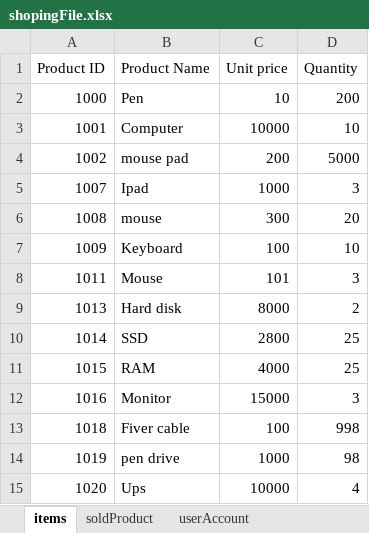
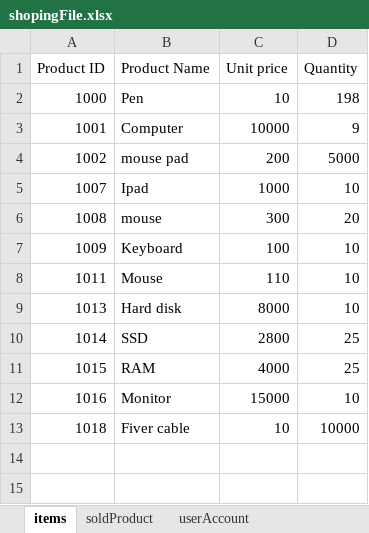
Before and after one commit to Barkatopu1345/Online-shopping-system, an Excel workbook: shopingFile.xlsx, sheet items, drawn as a sheet; values as stored, in another font and other column widths than the file's, no borders; the diff names each change by its address in the sheet, - before the commit and + after, or states it on an @@ line.

```diff
--- a/shopingFile.xlsx (sheet items)
+++ b/shopingFile.xlsx (sheet items)
-D2 (Quantity): 200
+D2 (Quantity): 198
-D3 (Quantity): 10
+D3 (Quantity): 9
-D5 (Quantity): 3
+D5 (Quantity): 10
-C8 (Unit price): 101
+C8 (Unit price): 110
-D8 (Quantity): 3
+D8 (Quantity): 10
-D9 (Quantity): 2
+D9 (Quantity): 10
-D12 (Quantity): 3
+D12 (Quantity): 10
-C13 (Unit price): 100
+C13 (Unit price): 10
-D13 (Quantity): 998
+D13 (Quantity): 10000
-row 14: 1019 | pen drive | 1000 | 98
-row 15: 1020 | Ups | 10000 | 4
```
Also changed, not shown: sheet soldProduct, sheet userAccount, 6 other files.
